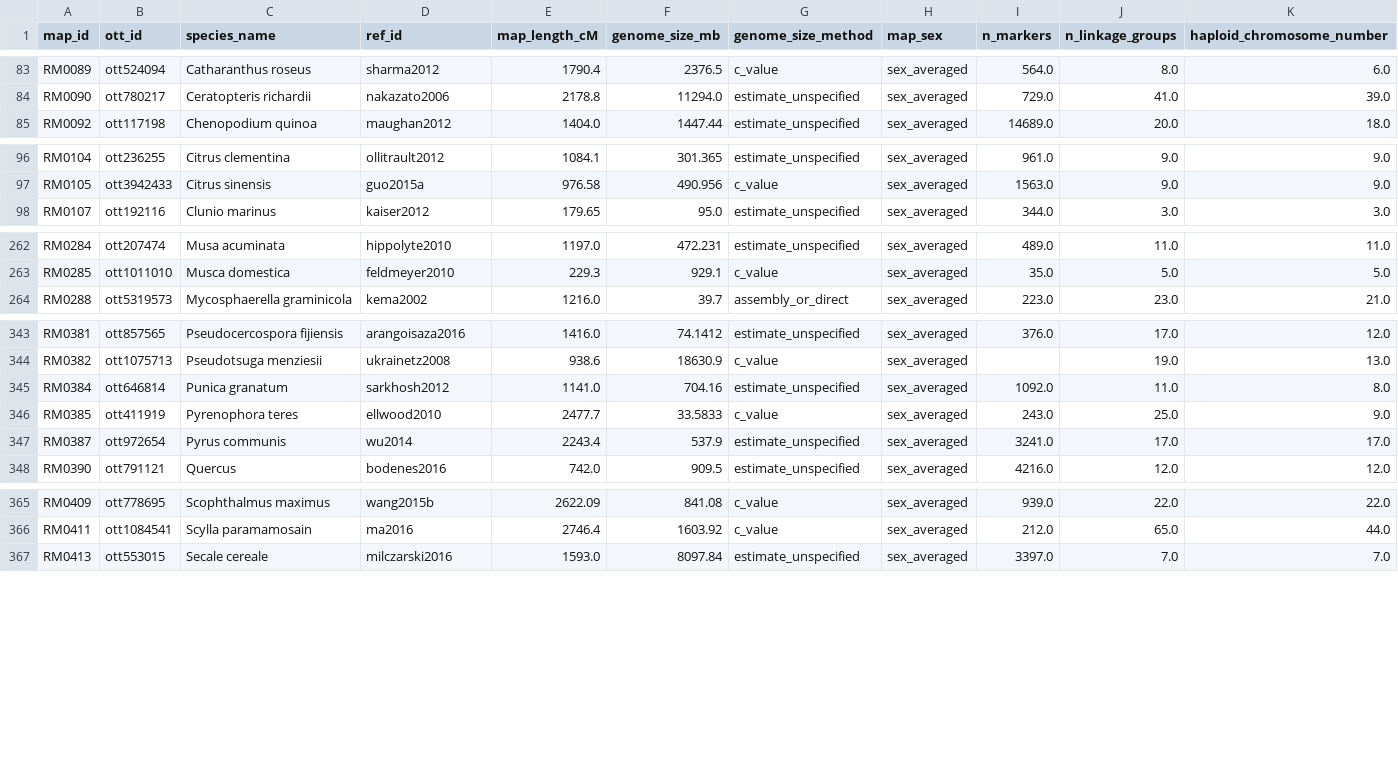
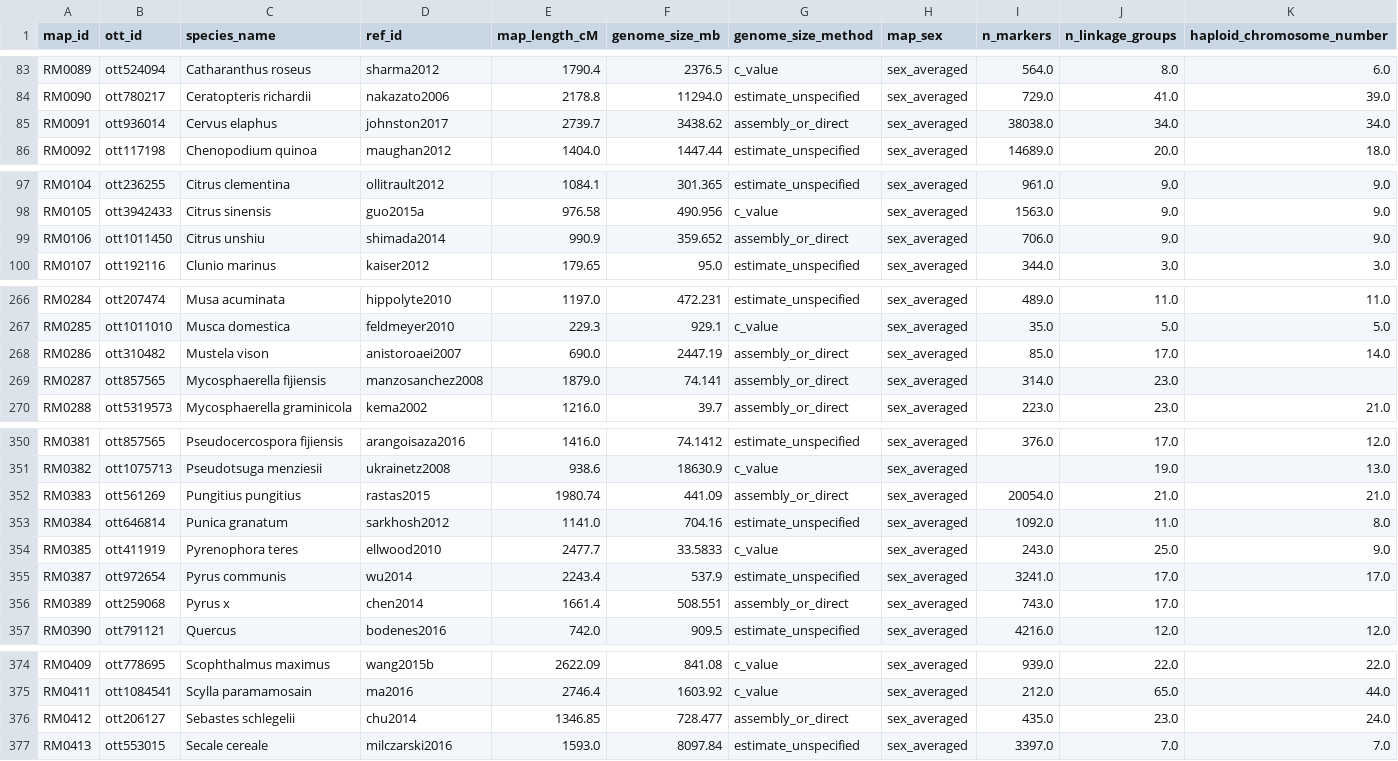
Before and after one commit to jessstapley/RecMapDB, a CSV file: data/recombination_rates.csv, drawn as a sheet; only a part is shown, gaps mark what is left out; rows hold the shown columns only; the diff covers the shown part only; the diff names each change by its address in the sheet, - before the commit and + after, or states it on an @@ line.

```diff
--- a/data/recombination_rates.csv
+++ b/data/recombination_rates.csv
+row 85: RM0091 | ott936014 | Cervus elaphus | johnston2017 | 2739.7 | 3438.62 | assembly_or_direct | sex_averaged | 38038.0 | 34.0 | 34.0
+row 99: RM0106 | ott1011450 | Citrus unshiu | shimada2014 | 990.9 | 359.652 | assembly_or_direct | sex_averaged | 706.0 | 9.0 | 9.0
+row 268: RM0286 | ott310482 | Mustela vison | anistoroaei2007 | 690.0 | 2447.19 | assembly_or_direct | sex_averaged | 85.0 | 17.0 | 14.0
+row 269: RM0287 | ott857565 | Mycosphaerella fijiensis | manzosanchez2008 | 1879.0 | 74.141 | assembly_or_direct | sex_averaged | 314.0 | 23.0
+row 352: RM0383 | ott561269 | Pungitius pungitius | rastas2015 | 1980.74 | 441.09 | assembly_or_direct | sex_averaged | 20054.0 | 21.0 | 21.0
+row 356: RM0389 | ott259068 | Pyrus x | chen2014 | 1661.4 | 508.551 | assembly_or_direct | sex_averaged | 743.0 | 17.0
+row 376: RM0412 | ott206127 | Sebastes schlegelii | chu2014 | 1346.85 | 728.477 | assembly_or_direct | sex_averaged | 435.0 | 23.0 | 24.0
```
Also changed, not shown: 3 added rows elsewhere in this file, data/genome_sizes.csv, data/maps.csv, 3 other files.
